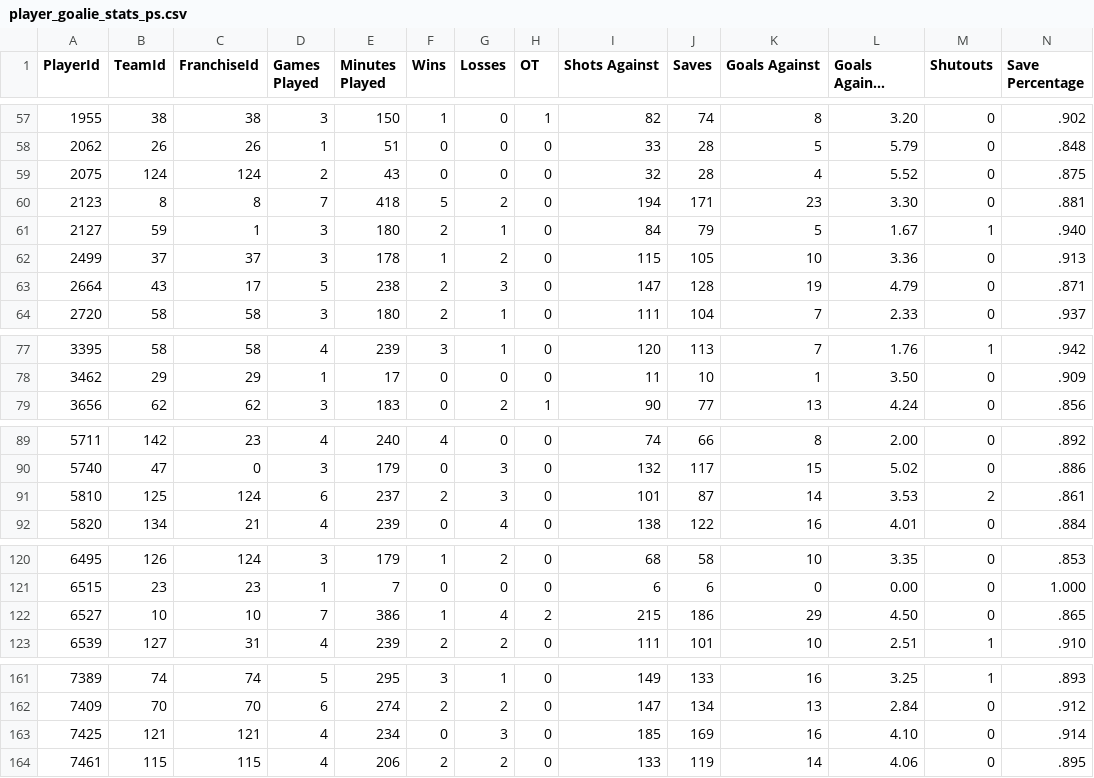
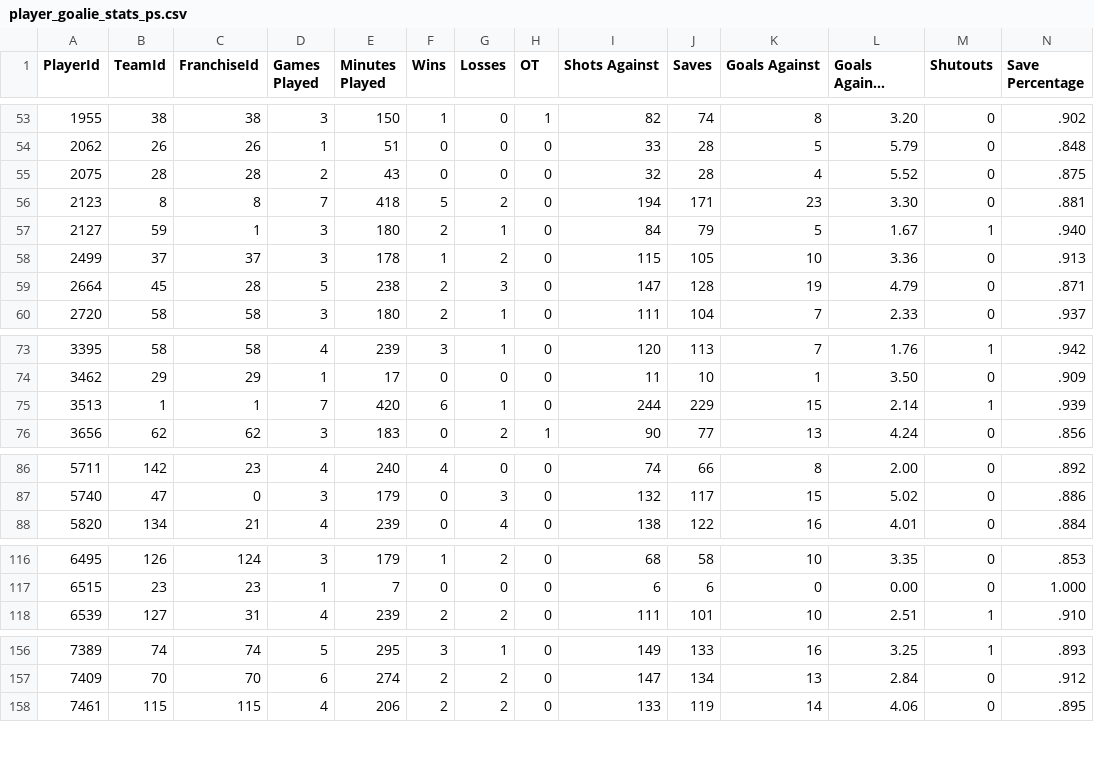
Before and after one commit to Empol1587/MHLCSVS, a CSV file: player_goalie_stats_ps.csv, drawn as a sheet; only a part is shown, gaps mark what is left out; long unchanged cells end in …; removed rows and columns are numbered as before the commit, all else as after; rows hold the shown columns only; the diff covers the shown part only; the diff names each change by its address in the sheet, - before the commit and + after, or states it on an @@ line.

```diff
--- a/player_goalie_stats_ps.csv
+++ b/player_goalie_stats_ps.csv
-B55 (TeamId): 124
+B55 (TeamId): 28
-C55 (FranchiseId): 124
+C55 (FranchiseId): 28
-B59 (TeamId): 43
+B59 (TeamId): 45
-C59 (FranchiseId): 17
+C59 (FranchiseId): 28
+row 75: 3513 | 1 | 1 | 7 | 420 | 6 | 1 | 0 | 244 | 229 | 15 | 2.14 | 1 | .939
-row 91: 5810 | 125 | 124 | 6 | 237 | 2 | 3 | 0 | 101 | 87 | 14 | 3.53 | 2 | .861
-row 122: 6527 | 10 | 10 | 7 | 386 | 1 | 4 | 2 | 215 | 186 | 29 | 4.50 | 0 | .865
-row 163: 7425 | 121 | 121 | 4 | 234 | 0 | 3 | 0 | 185 | 169 | 16 | 4.10 | 0 | .914
```
Also changed, not shown: 4 removed rows and 8 edited cells elsewhere in this file, player_goalie_career_stats_ps.csv, player_goalie_stats_rs.csv, 24 other files.
